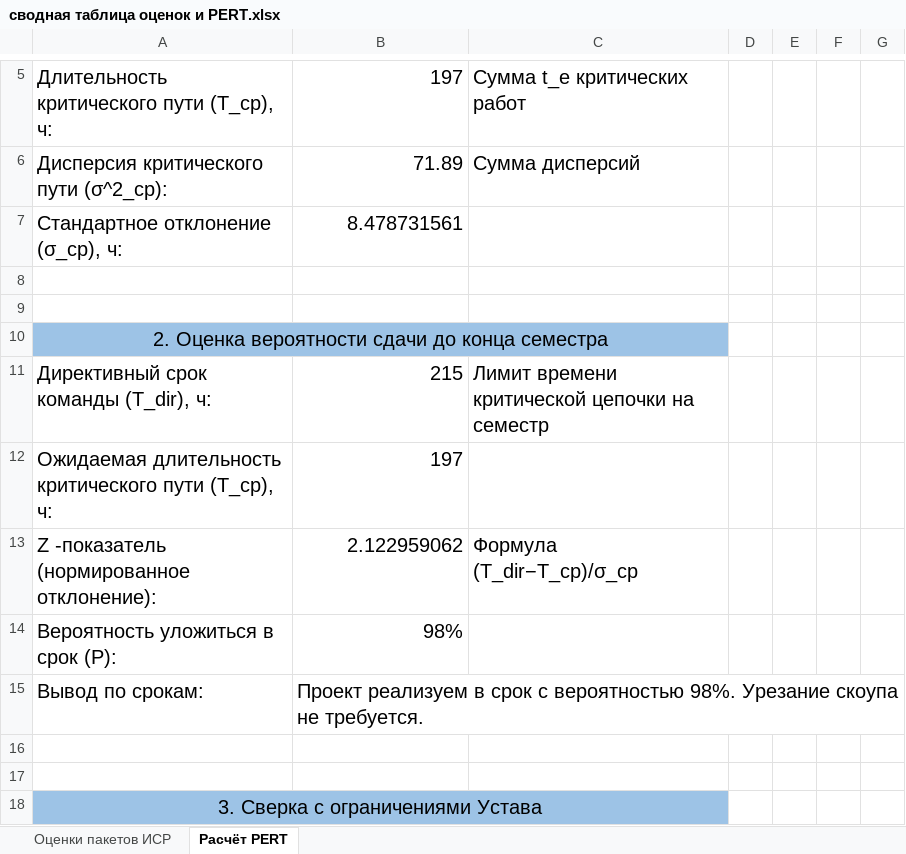
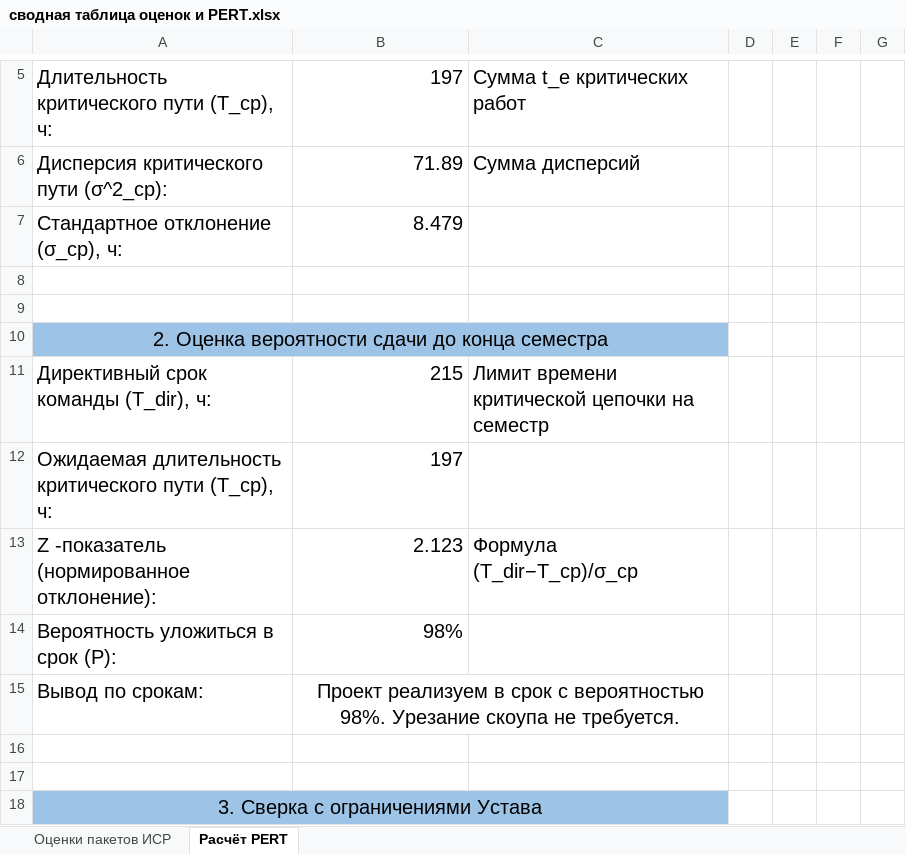
Before and after one commit to MAVIN-26/photo-studio, an Excel workbook: сводная таблица оценок и PERT.xlsx, sheet Расчёт PERT, drawn as a sheet; only a part is shown, gaps mark what is left out; values as stored, in another font and other column widths than the file's, no borders; the diff names each change by its address in the sheet, - before the commit and + after, or states it on an @@ line.

Commit message:
docs: formatting has been corrected

```diff
--- a/сводная таблица оценок и PERT.xlsx (sheet Расчёт PERT)
+++ b/сводная таблица оценок и PERT.xlsx (sheet Расчёт PERT)
-B7: 8.478731561
+B7: 8.479
-B13: 2.122959062
+B13: 2.123
-B15 alignment: left
+B15 alignment: center
+B15:C15 merged
```
